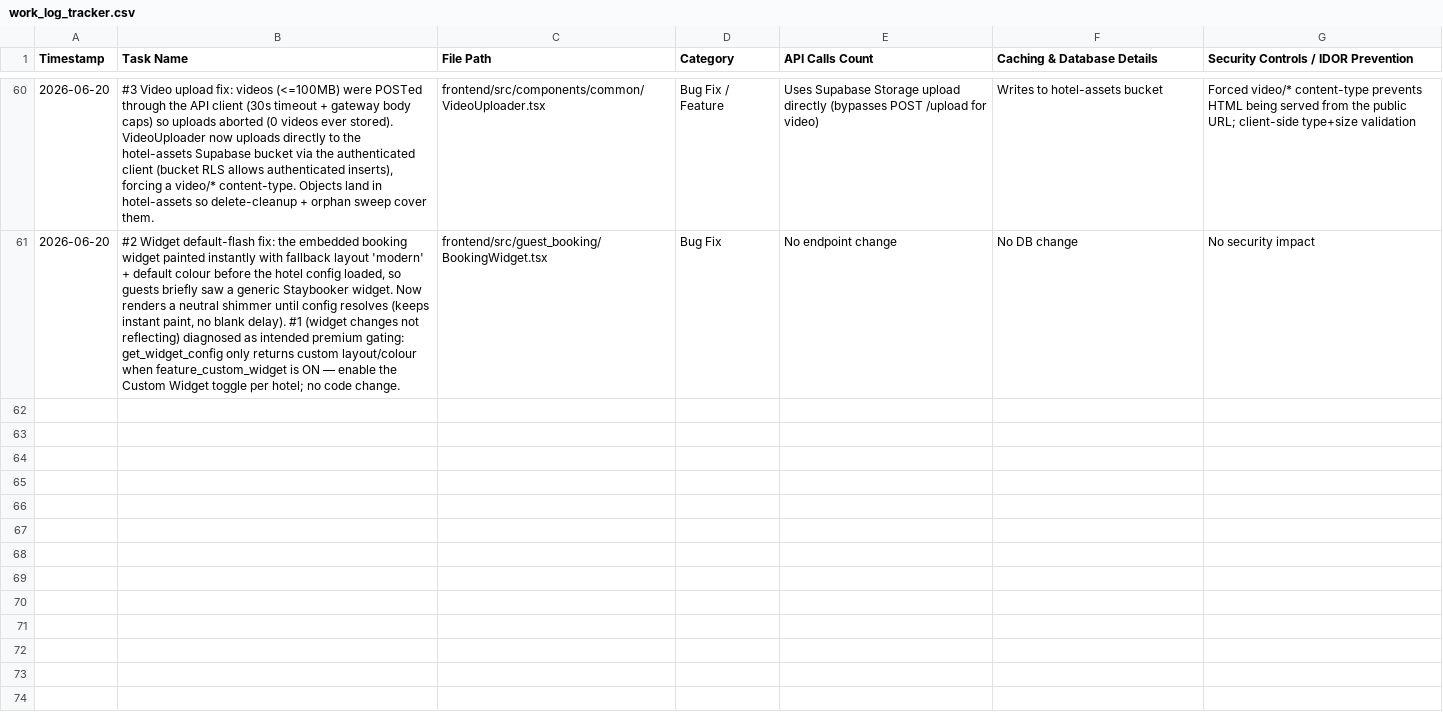
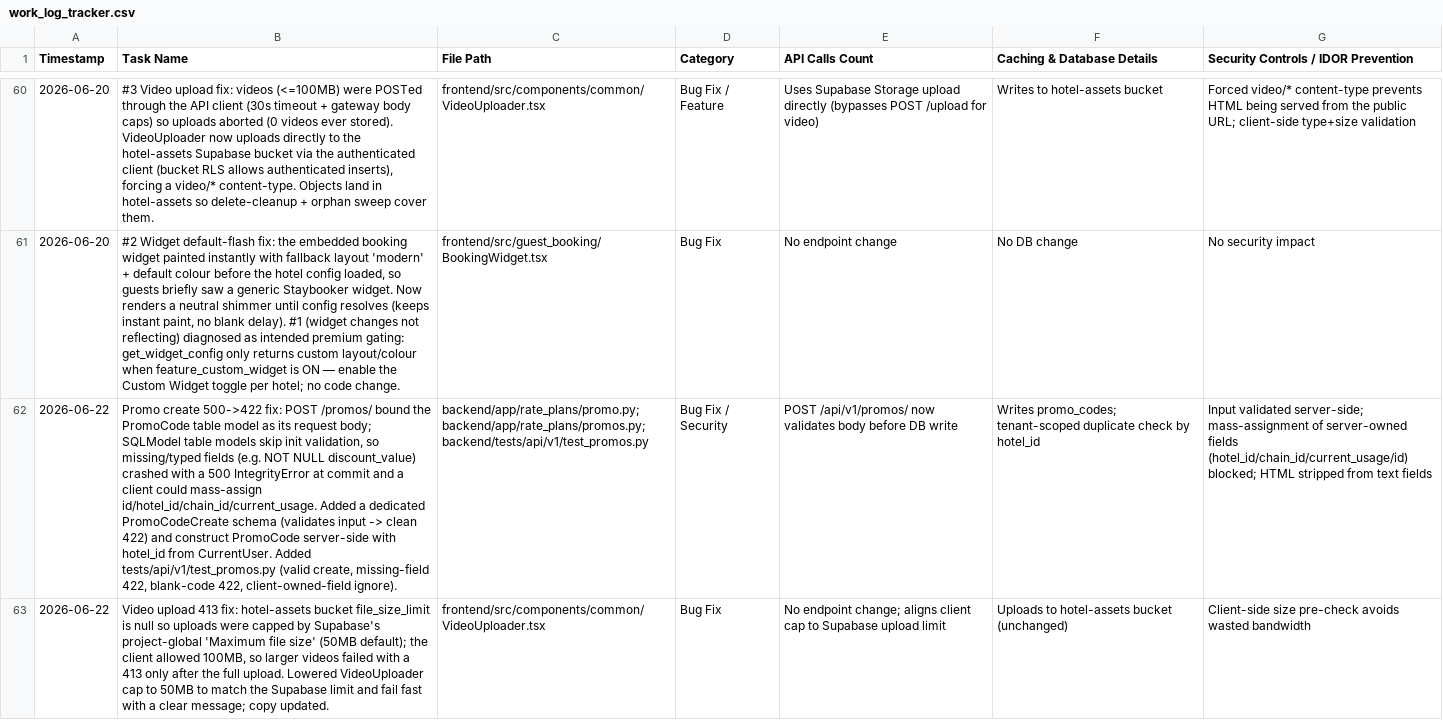
Before and after one commit to ToufiqQureshi/ai-based_booking-engine, a CSV file: work_log_tracker.csv, drawn as a sheet; only a part is shown, gaps mark what is left out; the diff covers the shown part only; the diff names each change by its address in the sheet, - before the commit and + after, or states it on an @@ line.

```diff
--- a/work_log_tracker.csv
+++ b/work_log_tracker.csv
+row 62: 2026-06-22 | Promo create 500->422 fix: POST /promos/ bound the PromoCode table model as its request body; SQLModel table models skip init validation, so missing/typed fields (e.g. NOT NULL discount_value) crashed with a 500 IntegrityError at commit and a client could mass-assign id/hotel_id/chain_id/current_usage. Added a dedicated PromoCodeCreate schema (validates input -> clean 422) and construct PromoCode server-side with hotel_id from CurrentUser. Added tests/api/v1/test_promos.py (valid create, missing-field 422, blank-code 422, client-owned-field ignore). | backend/app/rate_plans/promo.py; backend/app/rate_plans/promos.py; backend/tests/api/v1/test_promos.py | Bug Fix / Security | POST /api/v1/promos/ now validates body before DB write | Writes promo_codes; tenant-scoped duplicate check by hotel_id | Input validated server-side; mass-assignment of server-owned fields (hotel_id/chain_id/current_usage/id) blocked; HTML stripped from text fields
+row 63: 2026-06-22 | Video upload 413 fix: hotel-assets bucket file_size_limit is null so uploads were capped by Supabase's project-global 'Maximum file size' (50MB default); the client allowed 100MB, so larger videos failed with a 413 only after the full upload. Lowered VideoUploader cap to 50MB to match the Supabase limit and fail fast with a clear message; copy updated. | frontend/src/components/common/VideoUploader.tsx | Bug Fix | No endpoint change; aligns client cap to Supabase upload limit | Uploads to hotel-assets bucket (unchanged) | Client-side size pre-check avoids wasted bandwidth
```
Also changed, not shown: 2 added rows elsewhere in this file, 6 other files.
